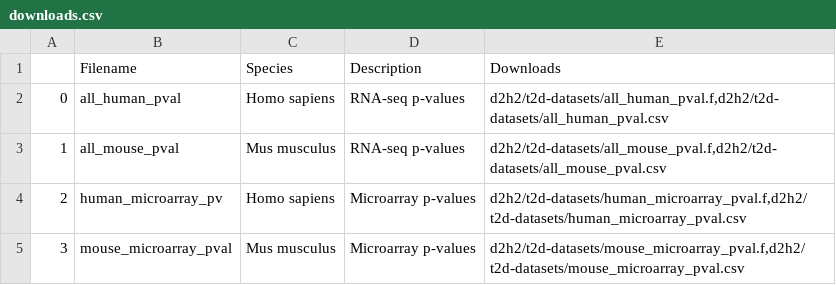
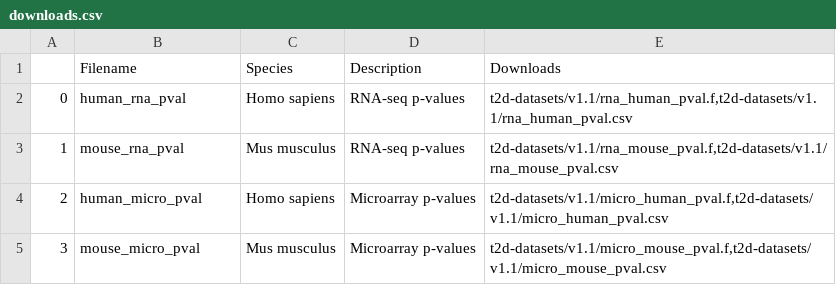
Before and after one commit to MaayanLab/D2H2-site, a CSV file: app/static/searchdata/downloads.csv, drawn as a sheet.

```diff
--- a/app/static/searchdata/downloads.csv
+++ b/app/static/searchdata/downloads.csv
@@ -1,5 +1,5 @@
 ,Filename,Species,Description,Downloads
-0,all_human_pval,Homo sapiens,RNA-seq p-values,"d2h2/t2d-datasets/all_human_pval.f,d2h2/t2d-datasets/all_human_pval.csv"
-1,all_mouse_pval,Mus musculus,RNA-seq p-values,"d2h2/t2d-datasets/all_mouse_pval.f,d2h2/t2d-datasets/all_mouse_pval.csv"
-2,human_microarray_pv,Homo sapiens,Microarray p-values,"d2h2/t2d-datasets/human_microarray_pval.f,d2h2/t2d-datasets/human_microarray_pval.csv"
-3,mouse_microarray_pval,Mus musculus,Microarray p-values,"d2h2/t2d-datasets/mouse_microarray_pval.f,d2h2/t2d-datasets/mouse_microarray_pval.csv"
+0,human_rna_pval,Homo sapiens,RNA-seq p-values,"t2d-datasets/v1.1/rna_human_pval.f,t2d-datasets/v1.1/rna_human_pval.csv"
+1,mouse_rna_pval,Mus musculus,RNA-seq p-values,"t2d-datasets/v1.1/rna_mouse_pval.f,t2d-datasets/v1.1/rna_mouse_pval.csv"
+2,human_micro_pval,Homo sapiens,Microarray p-values,"t2d-datasets/v1.1/micro_human_pval.f,t2d-datasets/v1.1/micro_human_pval.csv"
+3,mouse_micro_pval,Mus musculus,Microarray p-values,"t2d-datasets/v1.1/micro_mouse_pval.f,t2d-datasets/v1.1/micro_mouse_pval.csv"
```
Also changed, not shown: 5 other files.
